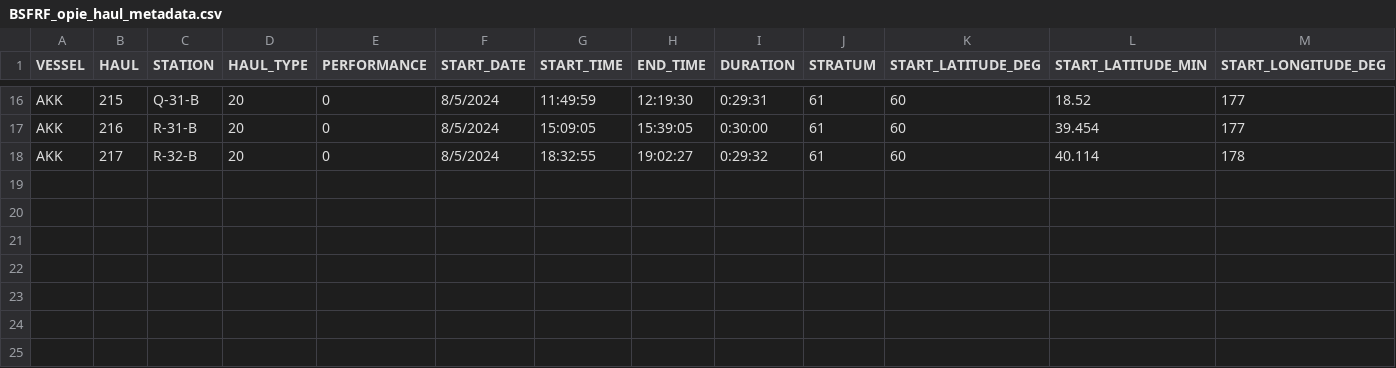
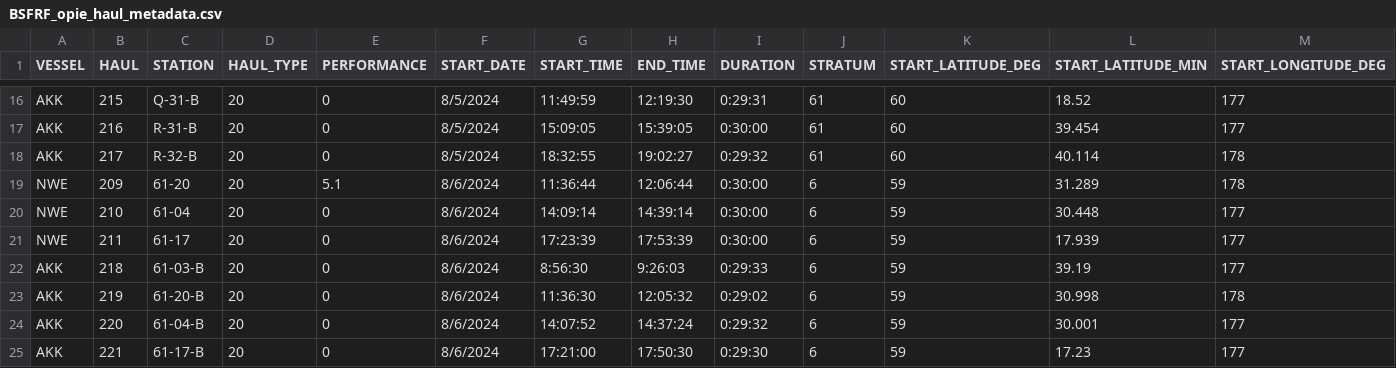
Before and after one commit to AFSC-Shellfish-Assessment-Program/At-sea-data-scripts, a CSV file: Output/BSFRF_opilio_sampling/BSFRF_opie_haul_metadata.csv, drawn as a sheet; only a part is shown, gaps mark what is left out; rows hold the shown columns only; the diff names each change by its address in the sheet, - before the commit and + after, or states it on an @@ line.

Commit message:
update BSFRF wheelhouse photos and data outputs

```diff
--- a/Output/BSFRF_opilio_sampling/BSFRF_opie_haul_metadata.csv
+++ b/Output/BSFRF_opilio_sampling/BSFRF_opie_haul_metadata.csv
+row 19: NWE | 209 | 61-20 | 20 | 5.1 | 8/6/2024 | 11:36:44 | 12:06:44 | 0:30:00 | 6 | 59 | 31.289 | 178
+row 20: NWE | 210 | 61-04 | 20 | 0 | 8/6/2024 | 14:09:14 | 14:39:14 | 0:30:00 | 6 | 59 | 30.448 | 177
+row 21: NWE | 211 | 61-17 | 20 | 0 | 8/6/2024 | 17:23:39 | 17:53:39 | 0:30:00 | 6 | 59 | 17.939 | 177
+row 22: AKK | 218 | 61-03-B | 20 | 0 | 8/6/2024 | 8:56:30 | 9:26:03 | 0:29:33 | 6 | 59 | 39.19 | 177
+row 23: AKK | 219 | 61-20-B | 20 | 0 | 8/6/2024 | 11:36:30 | 12:05:32 | 0:29:02 | 6 | 59 | 30.998 | 178
+row 24: AKK | 220 | 61-04-B | 20 | 0 | 8/6/2024 | 14:07:52 | 14:37:24 | 0:29:32 | 6 | 59 | 30.001 | 177
+row 25: AKK | 221 | 61-17-B | 20 | 0 | 8/6/2024 | 17:21:00 | 17:50:30 | 0:29:30 | 6 | 59 | 17.23 | 177
```
Also changed, not shown: 8 other files.
